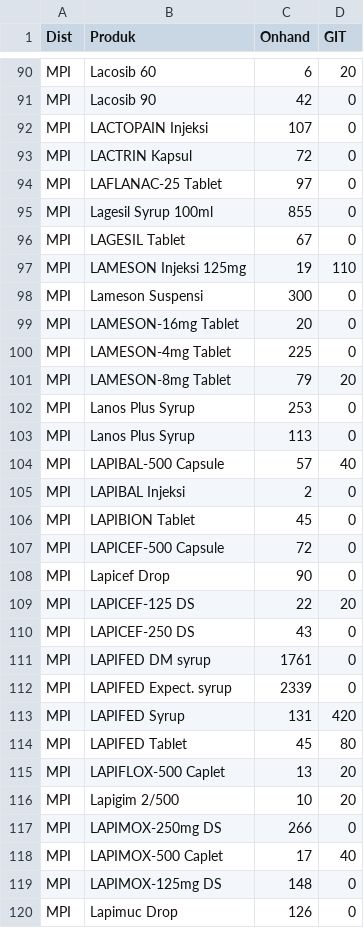
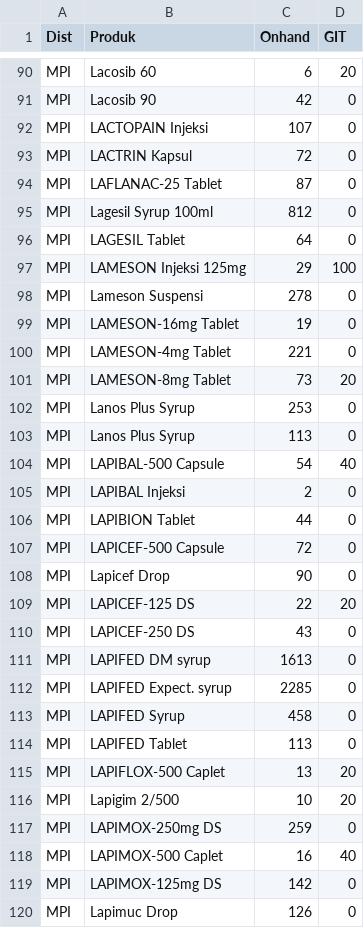
Before and after one commit to TIMSMD24/DataSMD, a CSV file: stok.csv, drawn as a sheet; only a part is shown, gaps mark what is left out; the diff covers the shown part only.

Commit message:
Update stok.csv

```diff
--- a/stok.csv
+++ b/stok.csv
@@ -93,15 +93,15 @@ MPI,LACTOPAIN Injeksi,107,0
 MPI,LACTRIN Kapsul,72,0
-MPI,LAFLANAC-25 Tablet,97,0
-MPI,Lagesil Syrup 100ml,855,0
-MPI,LAGESIL Tablet,67,0
-MPI,LAMESON Injeksi 125mg,19,110
-MPI,Lameson Suspensi,300,0
-MPI,LAMESON-16mg Tablet,20,0
-MPI,LAMESON-4mg Tablet,225,0
-MPI,LAMESON-8mg Tablet,79,20
+MPI,LAFLANAC-25 Tablet,87,0
+MPI,Lagesil Syrup 100ml,812,0
+MPI,LAGESIL Tablet,64,0
+MPI,LAMESON Injeksi 125mg,29,100
+MPI,Lameson Suspensi,278,0
+MPI,LAMESON-16mg Tablet,19,0
+MPI,LAMESON-4mg Tablet,221,0
+MPI,LAMESON-8mg Tablet,73,20
 MPI,Lanos Plus Syrup,253,0
 MPI,Lanos Plus Syrup,113,0
-MPI,LAPIBAL-500 Capsule,57,40
+MPI,LAPIBAL-500 Capsule,54,40
 MPI,LAPIBAL Injeksi,2,0
-MPI,LAPIBION Tablet,45,0
+MPI,LAPIBION Tablet,44,0
 MPI,LAPICEF-500 Capsule,72,0
@@ -110,11 +110,11 @@ MPI,LAPICEF-125 DS,22,20
 MPI,LAPICEF-250 DS,43,0
-MPI,LAPIFED DM syrup,1761,0
-MPI,LAPIFED Expect. syrup,2339,0
-MPI,LAPIFED Syrup,131,420
-MPI,LAPIFED Tablet,45,80
+MPI,LAPIFED DM syrup,1613,0
+MPI,LAPIFED Expect. syrup,2285,0
+MPI,LAPIFED Syrup,458,0
+MPI,LAPIFED Tablet,113,0
 MPI,LAPIFLOX-500 Caplet,13,20
 MPI,Lapigim 2/500,10,20
-MPI,LAPIMOX-250mg DS,266,0
-MPI,LAPIMOX-500 Caplet,17,40
-MPI,LAPIMOX-125mg DS,148,0
+MPI,LAPIMOX-250mg DS,259,0
+MPI,LAPIMOX-500 Caplet,16,40
+MPI,LAPIMOX-125mg DS,142,0
 MPI,Lapimuc Drop,126,0
```
Also changed, not shown: 113 edited cells elsewhere in this file.
